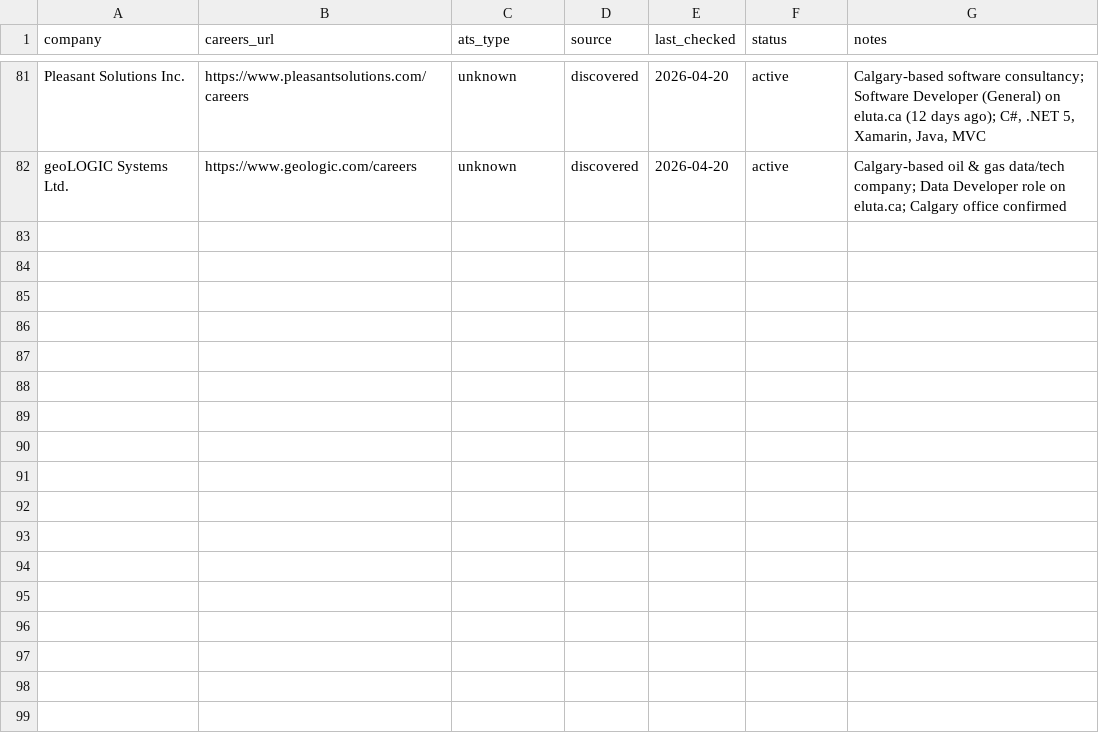
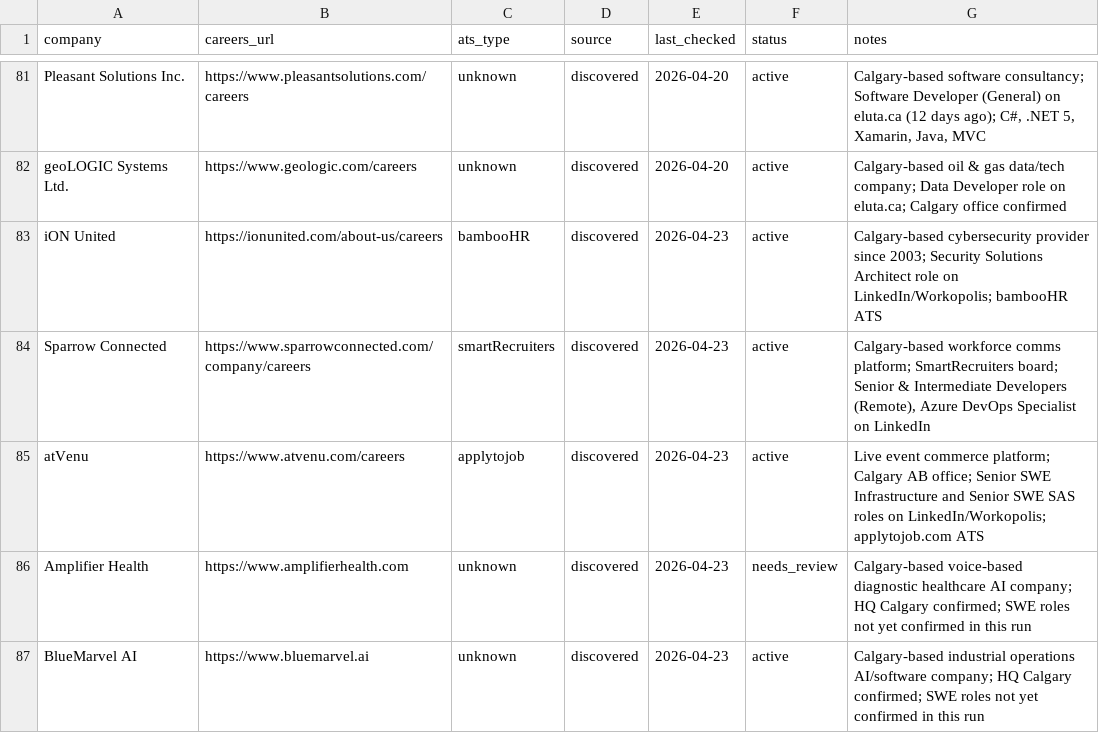
Before and after one commit to opsclawd/career-targets, a CSV file: careers/careers_registry.csv, drawn as a sheet; only a part is shown, gaps mark what is left out; the diff names each change by its address in the sheet, - before the commit and + after, or states it on an @@ line.

Commit message:
Run 2026-04-23: +4 companies, +5 jobs
Companies: iON United, Sparrow Connected, atVenu, Amplifier Health, BlueMarvel AI
Jobs: atVenu 2xSr SWE, iON Security Solutions Architect, Sparrow Connected Dev + Azure DevOps
Source: Built In Calgary, LinkedIn, SmartRecruiters, eluta.ca

```diff
--- a/careers/careers_registry.csv
+++ b/careers/careers_registry.csv
+row 83: iON United | https://ionunited.com/about-us/careers | bambooHR | discovered | 2026-04-23 | active | Calgary-based cybersecurity provider since 2003; Security Solutions Architect role on LinkedIn/Workopolis; bambooHR ATS
+row 84: Sparrow Connected | https://www.sparrowconnected.com/company/careers | smartRecruiters | discovered | 2026-04-23 | active | Calgary-based workforce comms platform; SmartRecruiters board; Senior & Intermediate Developers (Remote), Azure DevOps Specialist on LinkedIn
+row 85: atVenu | https://www.atvenu.com/careers | applytojob | discovered | 2026-04-23 | active | Live event commerce platform; Calgary AB office; Senior SWE Infrastructure and Senior SWE SAS roles on LinkedIn/Workopolis; applytojob.com ATS
+row 86: Amplifier Health | https://www.amplifierhealth.com | unknown | discovered | 2026-04-23 | needs_review | Calgary-based voice-based diagnostic healthcare AI company; HQ Calgary confirmed; SWE roles not yet confirmed in this run
+row 87: BlueMarvel AI | https://www.bluemarvel.ai | unknown | discovered | 2026-04-23 | active | Calgary-based industrial operations AI/software company; HQ Calgary confirmed; SWE roles not yet confirmed in this run
```
Also changed, not shown: careers/jobs_registry.csv, 1 other file.
